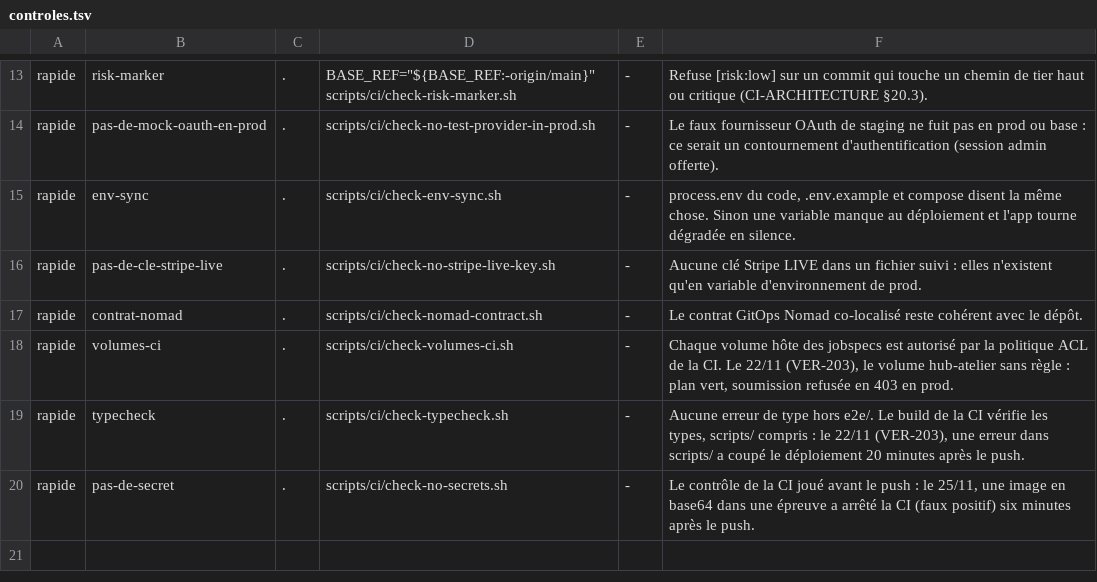
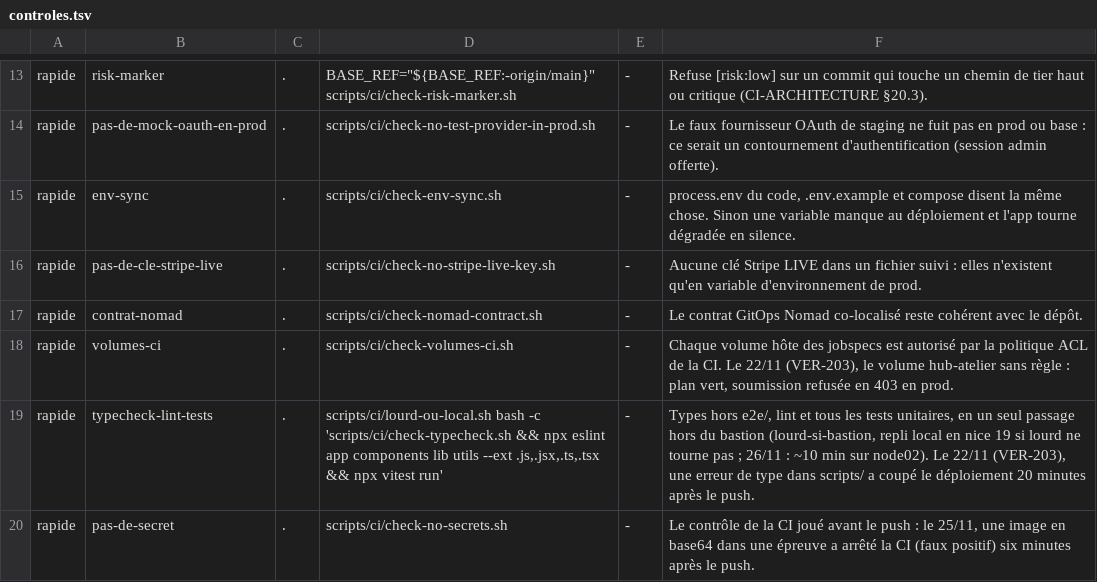
Before and after one commit to Christ-Roy/veridian-hub, a TSV file: scripts/ci/controles.tsv, drawn as a sheet; only a part is shown, gaps mark what is left out.

```diff
--- a/scripts/ci/controles.tsv
+++ b/scripts/ci/controles.tsv
@@ -18,3 +18,3 @@ rapide	contrat-nomad	.	scripts/ci/check-nomad-contract.sh	-	Le contrat GitOps No
 rapide	volumes-ci	.	scripts/ci/check-volumes-ci.sh	-	Chaque volume hôte des jobspecs est autorisé par la politique ACL de la CI. Le 22/11 (VER-203), le volume hub-atelier sans règle : plan vert, soumission refusée en 403 en prod.
-rapide	typecheck	.	scripts/ci/check-typecheck.sh	-	Aucune erreur de type hors e2e/. Le build de la CI vérifie les types, scripts/ compris : le 22/11 (VER-203), une erreur dans scripts/ a coupé le déploiement 20 minutes après le push.
+rapide	typecheck-lint-tests	.	scripts/ci/lourd-ou-local.sh bash -c 'scripts/ci/check-typecheck.sh && npx eslint app components lib utils --ext .js,.jsx,.ts,.tsx && npx vitest run'	-	Types hors e2e/, lint et tous les tests unitaires, en un seul passage hors du bastion (lourd-si-bastion, repli local en nice 19 si lourd ne tourne pas ; 26/11 : ~10 min sur node02). Le 22/11 (VER-203), une erreur de type dans scripts/ a coupé le déploiement 20 minutes après le push.
 rapide	pas-de-secret	.	scripts/ci/check-no-secrets.sh	-	Le contrôle de la CI joué avant le push : le 25/11, une image en base64 dans une épreuve a arrêté la CI (faux positif) six minutes après le push.
```
Also changed, not shown: 1 other file.
